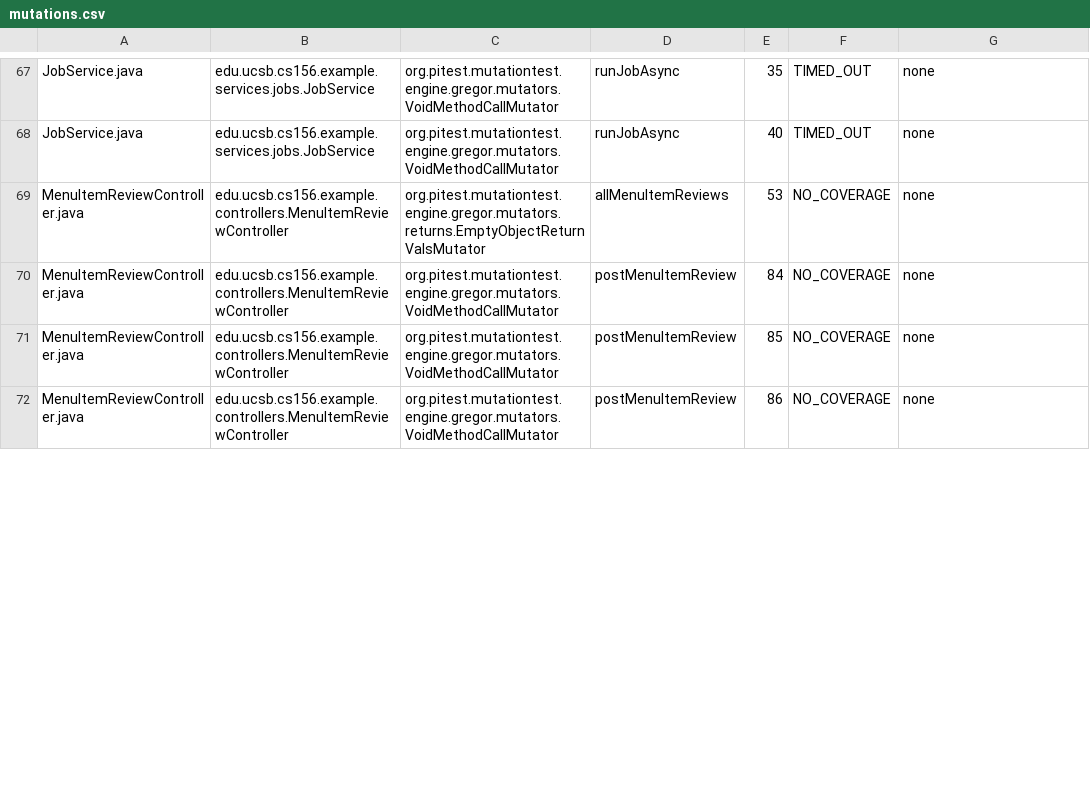
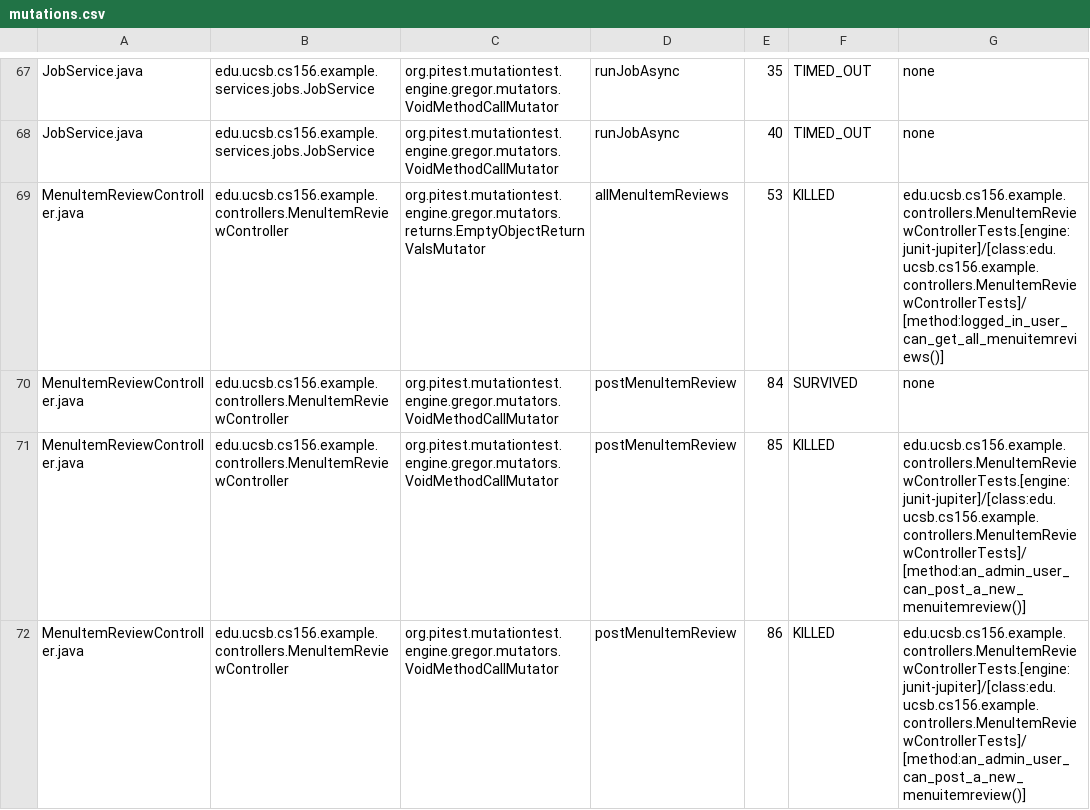
Before and after one commit to ucsb-cs156-s25/team01-s25-01, a CSV file: pitest/mutations.csv, drawn as a sheet; only a part is shown, gaps mark what is left out; the diff covers the shown part only.

Commit message:
Deploying to gh-pages from @ ucsb-cs156-s25/team01-s25-01@56f886d87fd93c71ac6d0992fa48010d0457db78 🚀

```diff
--- a/pitest/mutations.csv
+++ b/pitest/mutations.csv
@@ -68,5 +68,5 @@ JobService.java,edu.ucsb.cs156.example.services.jobs.JobService,org.pitest.mutat
 JobService.java,edu.ucsb.cs156.example.services.jobs.JobService,org.pitest.mutationtest.engine.gregor.mutators.VoidMethodCallMutator,runJobAsync,40,TIMED_OUT,none
-MenuItemReviewController.java,edu.ucsb.cs156.example.controllers.MenuItemReviewController,org.pitest.mutationtest.engine.gregor.mutators.returns.EmptyObjectReturnValsMutator,allMenuItemReviews,53,NO_COVERAGE,none
-MenuItemReviewController.java,edu.ucsb.cs156.example.controllers.MenuItemReviewController,org.pitest.mutationtest.engine.gregor.mutators.VoidMethodCallMutator,postMenuItemReview,84,NO_COVERAGE,none
-MenuItemReviewController.java,edu.ucsb.cs156.example.controllers.MenuItemReviewController,org.pitest.mutationtest.engine.gregor.mutators.VoidMethodCallMutator,postMenuItemReview,85,NO_COVERAGE,none
-MenuItemReviewController.java,edu.ucsb.cs156.example.controllers.MenuItemReviewController,org.pitest.mutationtest.engine.gregor.mutators.VoidMethodCallMutator,postMenuItemReview,86,NO_COVERAGE,none
+MenuItemReviewController.java,edu.ucsb.cs156.example.controllers.MenuItemReviewController,org.pitest.mutationtest.engine.gregor.mutators.returns.EmptyObjectReturnValsMutator,allMenuItemReviews,53,KILLED,edu.ucsb.cs156.example.controllers.MenuItemReviewControllerTests.[engine:junit-jupiter]/[class:edu.ucsb.cs156.example.controllers.MenuItemReviewControllerTests]/[method:logged_in_user_can_get_all_menuitemreviews()]
+MenuItemReviewController.java,edu.ucsb.cs156.example.controllers.MenuItemReviewController,org.pitest.mutationtest.engine.gregor.mutators.VoidMethodCallMutator,postMenuItemReview,84,SURVIVED,none
+MenuItemReviewController.java,edu.ucsb.cs156.example.controllers.MenuItemReviewController,org.pitest.mutationtest.engine.gregor.mutators.VoidMethodCallMutator,postMenuItemReview,85,KILLED,edu.ucsb.cs156.example.controllers.MenuItemReviewControllerTests.[engine:junit-jupiter]/[class:edu.ucsb.cs156.example.controllers.MenuItemReviewControllerTests]/[method:an_admin_user_can_post_a_new_menuitemreview()]
+MenuItemReviewController.java,edu.ucsb.cs156.example.controllers.MenuItemReviewController,org.pitest.mutationtest.engine.gregor.mutators.VoidMethodCallMutator,postMenuItemReview,86,KILLED,edu.ucsb.cs156.example.controllers.MenuItemReviewControllerTests.[engine:junit-jupiter]/[class:edu.ucsb.cs156.example.controllers.MenuItemReviewControllerTests]/[method:an_admin_user_can_post_a_new_menuitemreview()]
```
Also changed, not shown: 7 edited cells elsewhere in this file, 19 other files.
